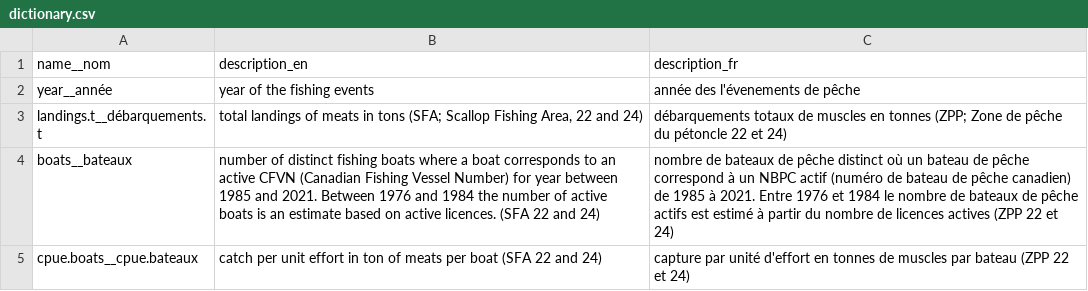
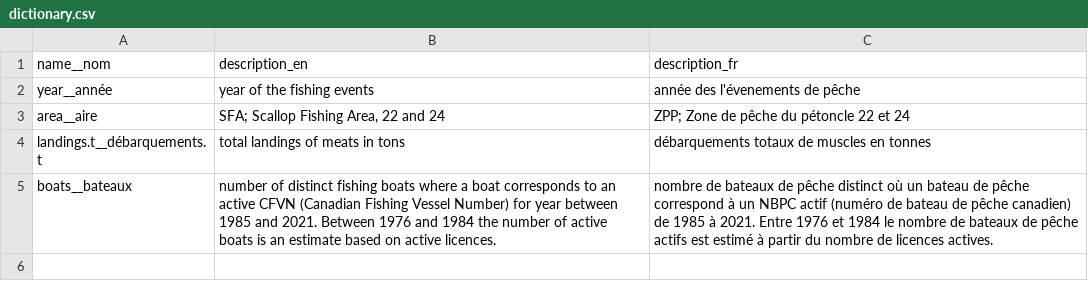
Before and after one commit to dfo-gulf-science/fgp-datasets, a CSV file: 16be613c (scallop cpue)/dictionary.csv, drawn as a sheet.

```diff
--- a/16be613c (scallop cpue)/dictionary.csv
+++ b/16be613c (scallop cpue)/dictionary.csv
@@ -2,4 +2,4 @@ name__nom;description_en;description_fr
 year__année;year of the fishing events;année des l'évenements de pêche
-landings.t__débarquements.t;"total landings of meats in tons (SFA; Scallop Fishing Area, 22 and 24)";"débarquements totaux de muscles en tonnes (ZPP;  Zone de pêche du pétoncle 22 et 24)"
-boats__bateaux;number of distinct fishing boats where a boat corresponds to an active CFVN (Canadian Fishing Vessel Number) for year between 1985 and 2021. Between 1976 and 1984 the number of active boats is an estimate based on active licences. (SFA 22 and 24);nombre de bateaux de pêche distinct où un bateau de pêche correspond à un NBPC actif (numéro de bateau de pêche canadien) de 1985 à 2021.  Entre 1976 et 1984 le nombre de bateaux de pêche actifs est estimé à partir du nombre de licences actives (ZPP 22 et 24)
-cpue.boats__cpue.bateaux;catch per unit effort in ton of meats per boat (SFA 22 and 24);capture par unité d'effort en tonnes de muscles par bateau  (ZPP 22 et 24)
+area__aire;"SFA; Scallop Fishing Area, 22 and 24";"ZPP;  Zone de pêche du pétoncle 22 et 24"
+landings.t__débarquements.t;total landings of meats in tons;débarquements totaux de muscles en tonnes
+boats__bateaux;number of distinct fishing boats where a boat corresponds to an active CFVN (Canadian Fishing Vessel Number) for year between 1985 and 2021. Between 1976 and 1984 the number of active boats is an estimate based on active licences.;nombre de bateaux de pêche distinct où un bateau de pêche correspond à un NBPC actif (numéro de bateau de pêche canadien) de 1985 à 2021.  Entre 1976 et 1984 le nombre de bateaux de pêche actifs est estimé à partir du nombre de licences actives.
```
Also changed, not shown: 16be613c (scallop cpue)/sgsl_sea_scallop_lrp.csv.
